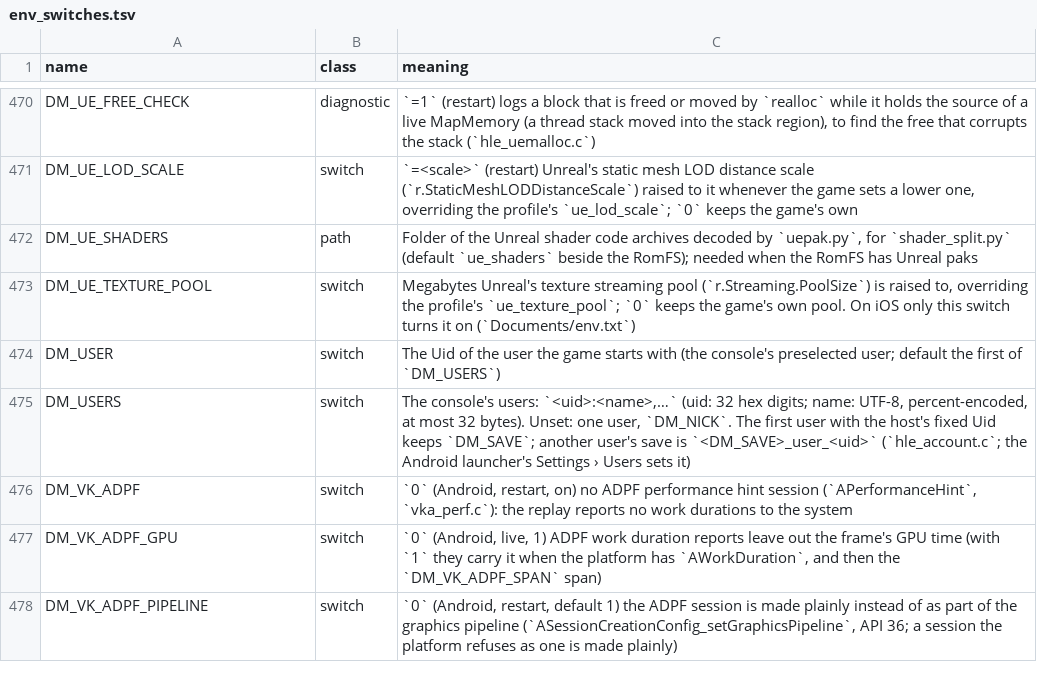
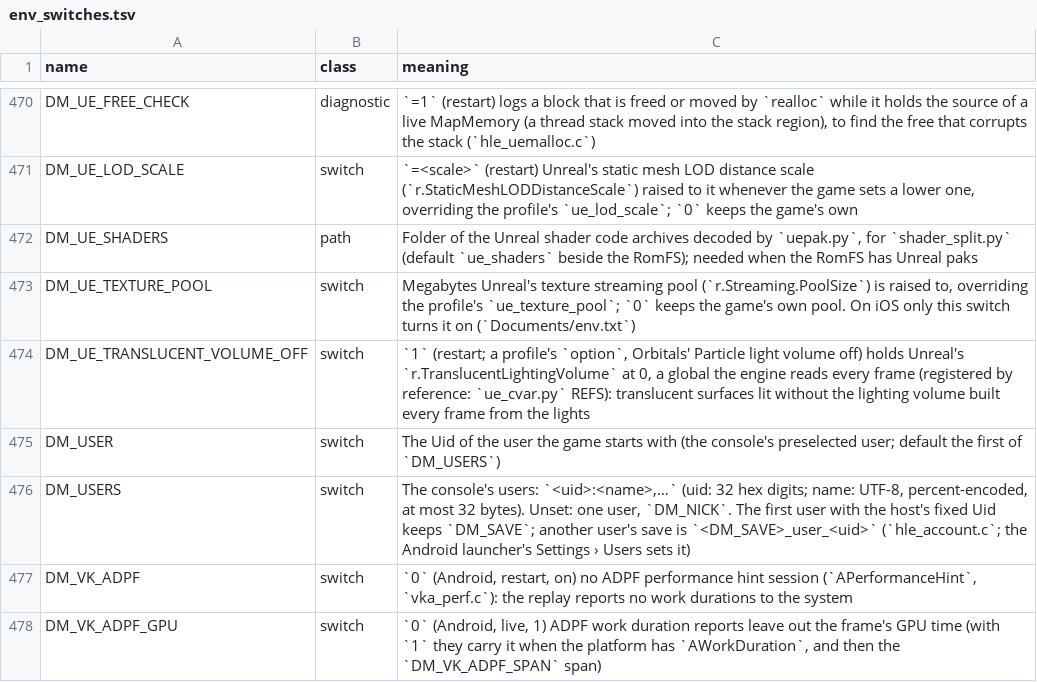
Before and after one commit to hridss/BananaNative, a TSV file: docs/env_switches.tsv, drawn as a sheet; only a part is shown, gaps mark what is left out; the shorter side is filled out with more unchanged rows.

```diff
--- a/docs/env_switches.tsv
+++ b/docs/env_switches.tsv
@@ -473,2 +473,3 @@ DM_UE_SHADERS	path	Folder of the Unreal shader code archives decoded by `uepak.p
 DM_UE_TEXTURE_POOL	switch	Megabytes Unreal's texture streaming pool (`r.Streaming.PoolSize`) is raised to, overriding the profile's `ue_texture_pool`; `0` keeps the game's own pool. On iOS only this switch turns it on (`Documents/env.txt`)
+DM_UE_TRANSLUCENT_VOLUME_OFF	switch	`1` (restart; a profile's `option`, Orbitals' Particle light volume off) holds Unreal's `r.TranslucentLightingVolume` at 0, a global the engine reads every frame (registered by reference: `ue_cvar.py` REFS): translucent surfaces lit without the lighting volume built every frame from the lights
 DM_USER	switch	The Uid of the user the game starts with (the console's preselected user; default the first of `DM_USERS`)
```
Also changed, not shown: 7 other files.
